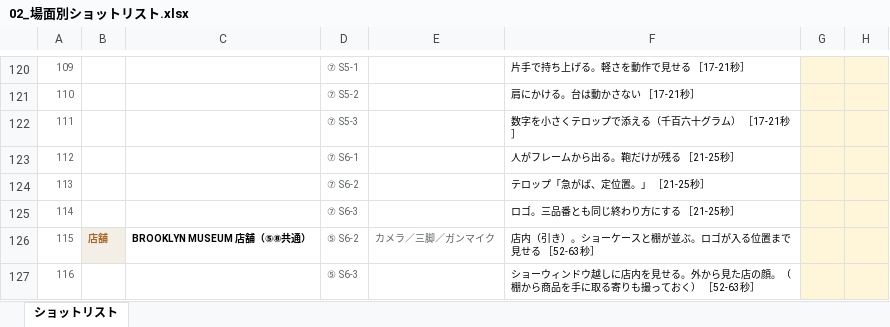
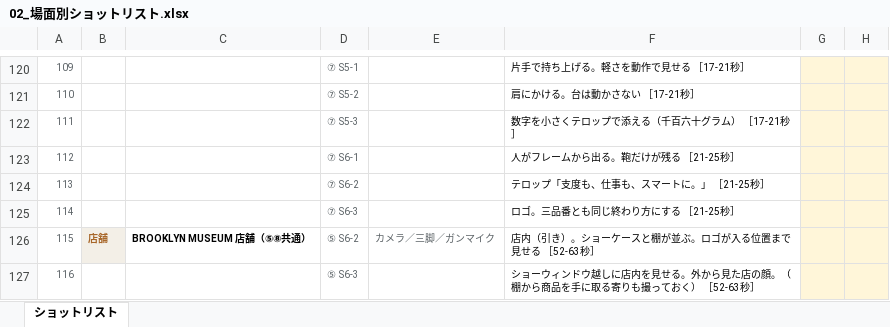
Before and after one commit to Shiori0415/dougaseisaku, an Excel workbook: pdf/02_場面別ショットリスト.xlsx, sheet ショットリスト, drawn as a sheet; only a part is shown, gaps mark what is left out; values as stored, in another font and other column widths than the file's, no borders; the diff names each change by its address in the sheet, - before the commit and + after, or states it on an @@ line.

```diff
--- a/pdf/02_場面別ショットリスト.xlsx (sheet ショットリスト)
+++ b/pdf/02_場面別ショットリスト.xlsx (sheet ショットリスト)
-F124: テロップ「急がば、定位置。」 ［21-25秒］
+F124: テロップ「支度も、仕事も、スマートに。」 ［21-25秒］
```
Also changed, not shown: 4 other files.
